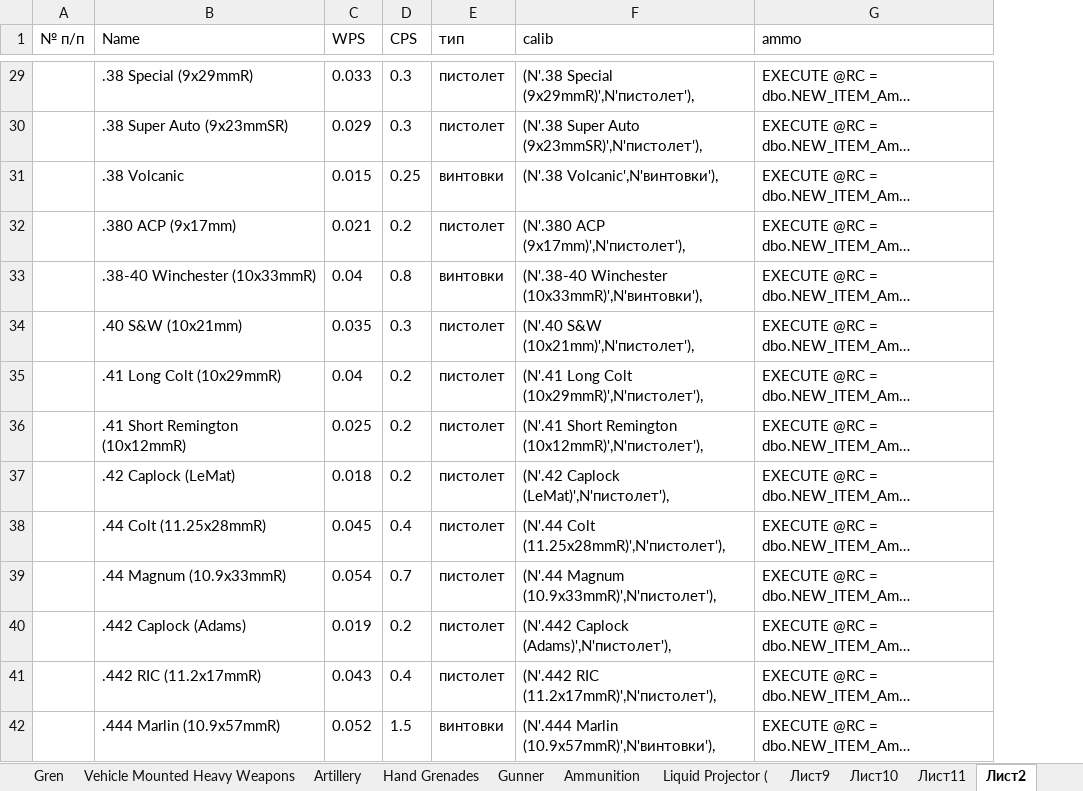
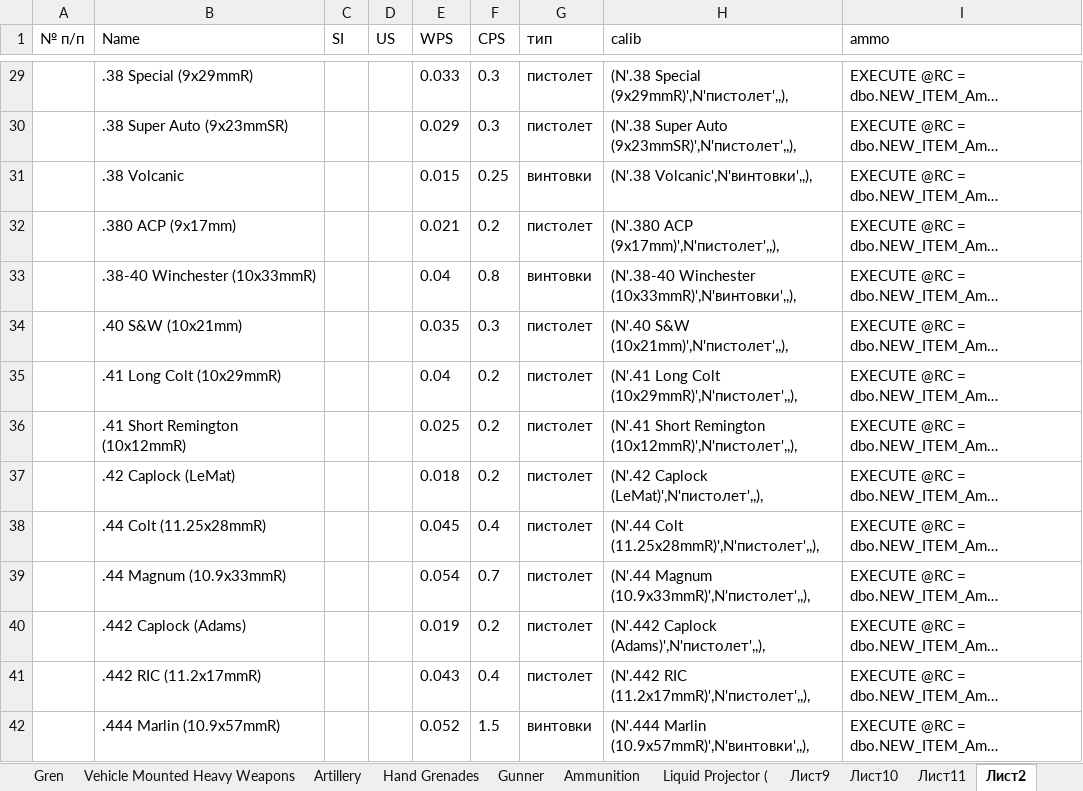
Before and after one commit to mrtaler/Gurps_Item_WPF, an Excel workbook: Item_WPF/addin/Копия Fall_weap.xlsx, sheet Лист2, drawn as a sheet; only a part is shown, gaps mark what is left out; long unchanged cells end in …; values as stored, in another font and other column widths than the file's, no borders; addresses are those after the commit; the diff covers the shown part only; the diff names each change by its address in the sheet, - before the commit and + after, or states it on an @@ line.

```diff
--- a/Item_WPF/addin/Копия Fall_weap.xlsx (sheet Лист2)
+++ b/Item_WPF/addin/Копия Fall_weap.xlsx (sheet Лист2)
+column C (SI), empty
+column D (US), empty
-H29 (calib): (N'.38 Special (9x29mmR)',N'пистолет'),
+H29 (calib): (N'.38 Special (9x29mmR)',N'пистолет',,),
-H30 (calib): (N'.38 Super Auto (9x23mmSR)',N'пистолет'),
+H30 (calib): (N'.38 Super Auto (9x23mmSR)',N'пистолет',,),
-H31 (calib): (N'.38 Volcanic',N'винтовки'),
+H31 (calib): (N'.38 Volcanic',N'винтовки',,),
-H32 (calib): (N'.380 ACP (9x17mm)',N'пистолет'),
+H32 (calib): (N'.380 ACP (9x17mm)',N'пистолет',,),
-H33 (calib): (N'.38-40 Winchester (10x33mmR)',N'винтовки'),
+H33 (calib): (N'.38-40 Winchester (10x33mmR)',N'винтовки',,),
-H34 (calib): (N'.40 S&W (10x21mm)',N'пистолет'),
+H34 (calib): (N'.40 S&W (10x21mm)',N'пистолет',,),
-H35 (calib): (N'.41 Long Colt (10x29mmR)',N'пистолет'),
+H35 (calib): (N'.41 Long Colt (10x29mmR)',N'пистолет',,),
-H36 (calib): …Short Remington (10x12mmR)',N'пистолет'),
+H36 (calib): …Short Remington (10x12mmR)',N'пистолет',,),
-H37 (calib): (N'.42 Caplock (LeMat)',N'пистолет'),
+H37 (calib): (N'.42 Caplock (LeMat)',N'пистолет',,),
-H38 (calib): (N'.44 Colt (11.25x28mmR)',N'пистолет'),
+H38 (calib): (N'.44 Colt (11.25x28mmR)',N'пистолет',,),
-H39 (calib): (N'.44 Magnum (10.9x33mmR)',N'пистолет'),
+H39 (calib): (N'.44 Magnum (10.9x33mmR)',N'пистолет',,),
-H40 (calib): (N'.442 Caplock (Adams)',N'пистолет'),
+H40 (calib): (N'.442 Caplock (Adams)',N'пистолет',,),
-H41 (calib): (N'.442 RIC (11.2x17mmR)',N'пистолет'),
+H41 (calib): (N'.442 RIC (11.2x17mmR)',N'пистолет',,),
-H42 (calib): (N'.444 Marlin (10.9x57mmR)',N'винтовки'),
+H42 (calib): (N'.444 Marlin (10.9x57mmR)',N'винтовки',,),
```
Also changed, not shown: 175 edited cells elsewhere in this sheet, formulas that keep their value, 3 other files.
